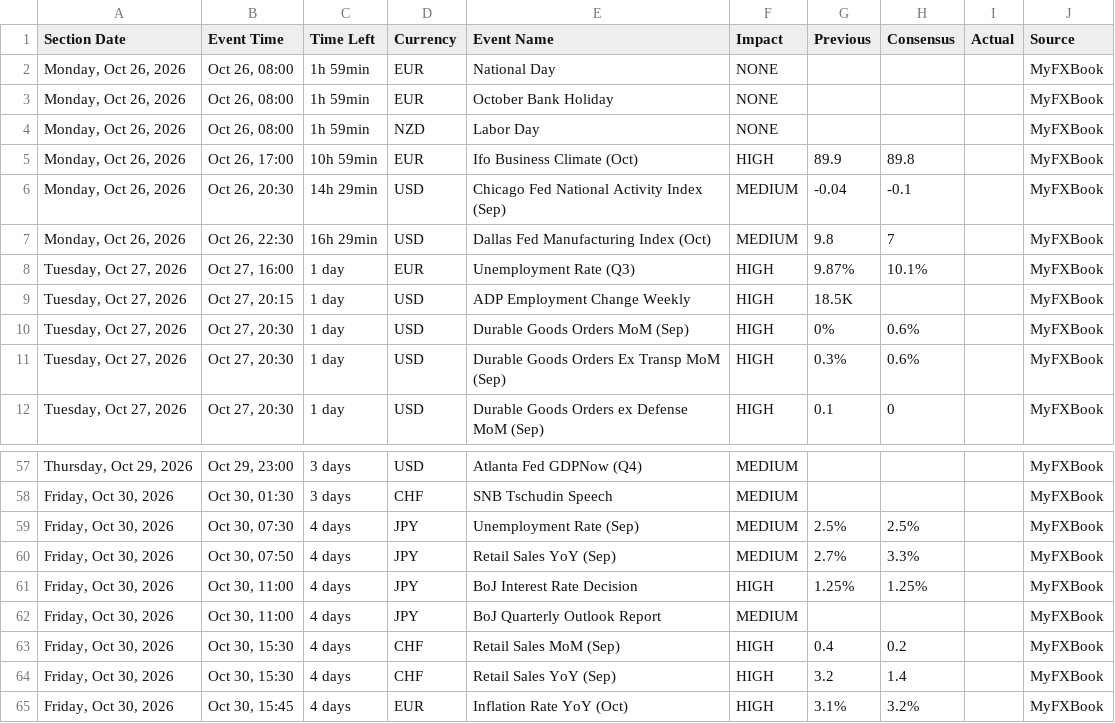
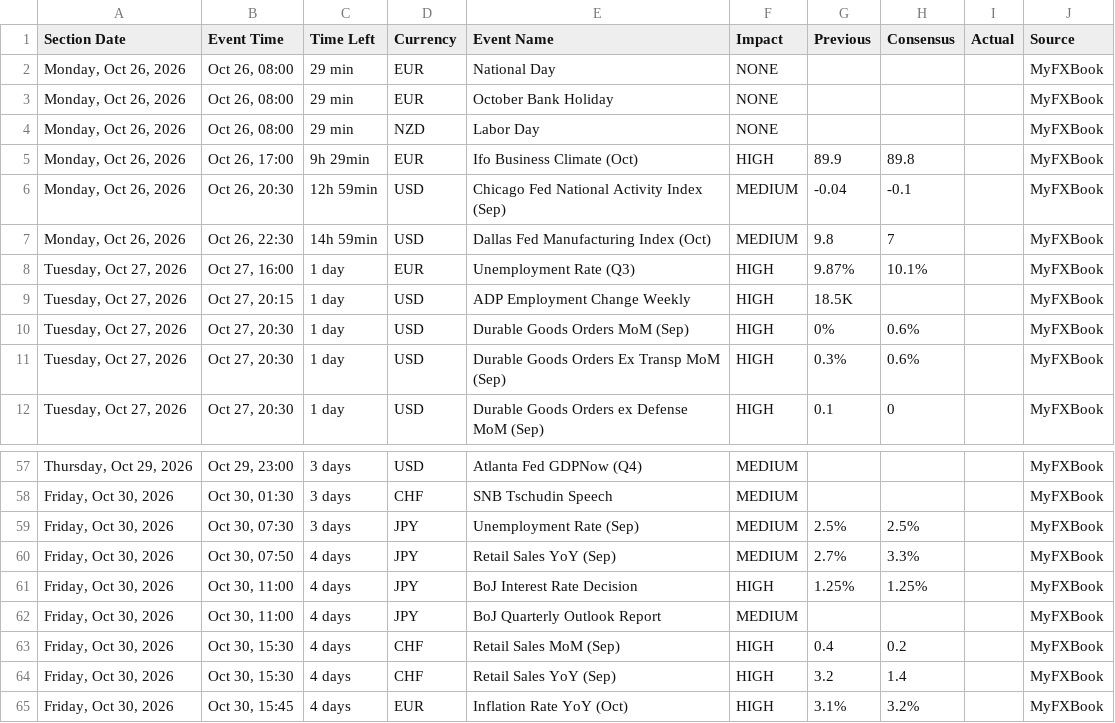
Before and after one commit to NMagneticR/NMR-MFX, a CSV file: myfxbook_calendar.csv, drawn as a sheet; only a part is shown, gaps mark what is left out.

Commit message:
Auto-update calendar CSV (Check #3) [skip ci]

```diff
--- a/myfxbook_calendar.csv
+++ b/myfxbook_calendar.csv
@@ -1,8 +1,8 @@
 Section Date,Event Time,Time Left,Currency,Event Name,Impact,Previous,Consensus,Actual,Source
-"Monday, Oct 26, 2026","Oct 26, 08:00",1h 59min,EUR,National Day,NONE,,,,MyFXBook
-"Monday, Oct 26, 2026","Oct 26, 08:00",1h 59min,EUR,October Bank Holiday,NONE,,,,MyFXBook
-"Monday, Oct 26, 2026","Oct 26, 08:00",1h 59min,NZD,Labor Day,NONE,,,,MyFXBook
-"Monday, Oct 26, 2026","Oct 26, 17:00",10h 59min,EUR,Ifo Business Climate (Oct),HIGH,89.9,89.8,,MyFXBook
-"Monday, Oct 26, 2026","Oct 26, 20:30",14h 29min,USD,Chicago Fed National Activity Index (Sep),MEDIUM,-0.04,-0.1,,MyFXBook
-"Monday, Oct 26, 2026","Oct 26, 22:30",16h 29min,USD,Dallas Fed Manufacturing Index (Oct),MEDIUM,9.8,7,,MyFXBook
+"Monday, Oct 26, 2026","Oct 26, 08:00",29 min,EUR,National Day,NONE,,,,MyFXBook
+"Monday, Oct 26, 2026","Oct 26, 08:00",29 min,EUR,October Bank Holiday,NONE,,,,MyFXBook
+"Monday, Oct 26, 2026","Oct 26, 08:00",29 min,NZD,Labor Day,NONE,,,,MyFXBook
+"Monday, Oct 26, 2026","Oct 26, 17:00",9h 29min,EUR,Ifo Business Climate (Oct),HIGH,89.9,89.8,,MyFXBook
+"Monday, Oct 26, 2026","Oct 26, 20:30",12h 59min,USD,Chicago Fed National Activity Index (Sep),MEDIUM,-0.04,-0.1,,MyFXBook
+"Monday, Oct 26, 2026","Oct 26, 22:30",14h 59min,USD,Dallas Fed Manufacturing Index (Oct),MEDIUM,9.8,7,,MyFXBook
 "Tuesday, Oct 27, 2026","Oct 27, 16:00",1 day,EUR,Unemployment Rate (Q3),HIGH,9.87%,10.1%,,MyFXBook
@@ -58,3 +58,3 @@ Section Date,Event Time,Time Left,Currency,Event Name,Impact,Previous,Consensus,
 "Friday, Oct 30, 2026","Oct 30, 01:30",3 days,CHF,SNB Tschudin Speech,MEDIUM,,,,MyFXBook
-"Friday, Oct 30, 2026","Oct 30, 07:30",4 days,JPY,Unemployment Rate (Sep),MEDIUM,2.5%,2.5%,,MyFXBook
+"Friday, Oct 30, 2026","Oct 30, 07:30",3 days,JPY,Unemployment Rate (Sep),MEDIUM,2.5%,2.5%,,MyFXBook
 "Friday, Oct 30, 2026","Oct 30, 07:50",4 days,JPY,Retail Sales YoY (Sep),MEDIUM,2.7%,3.3%,,MyFXBook
```
